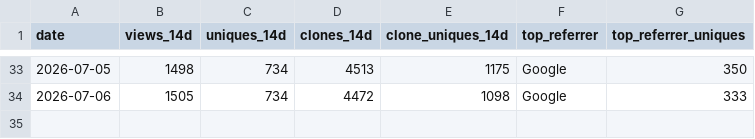
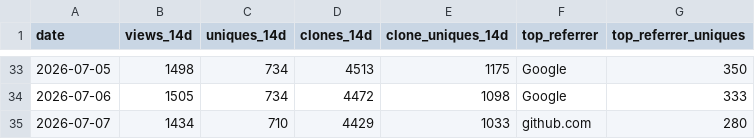
Before and after one commit to Romaxa55/MegaV_Public, a CSV file: data/traffic/daily-summary.csv, drawn as a sheet; only a part is shown, gaps mark what is left out.

Commit message:
chore(traffic): daily snapshot 2026-07-07

```diff
--- a/data/traffic/daily-summary.csv
+++ b/data/traffic/daily-summary.csv
@@ -34 +34,2 @@ date,views_14d,uniques_14d,clones_14d,clone_uniques_14d,top_referrer,top_referre
 2026-07-06,1505,734,4472,1098,Google,333
+2026-07-07,1434,710,4429,1033,github.com,280
```
Also changed, not shown: 4 other files.
